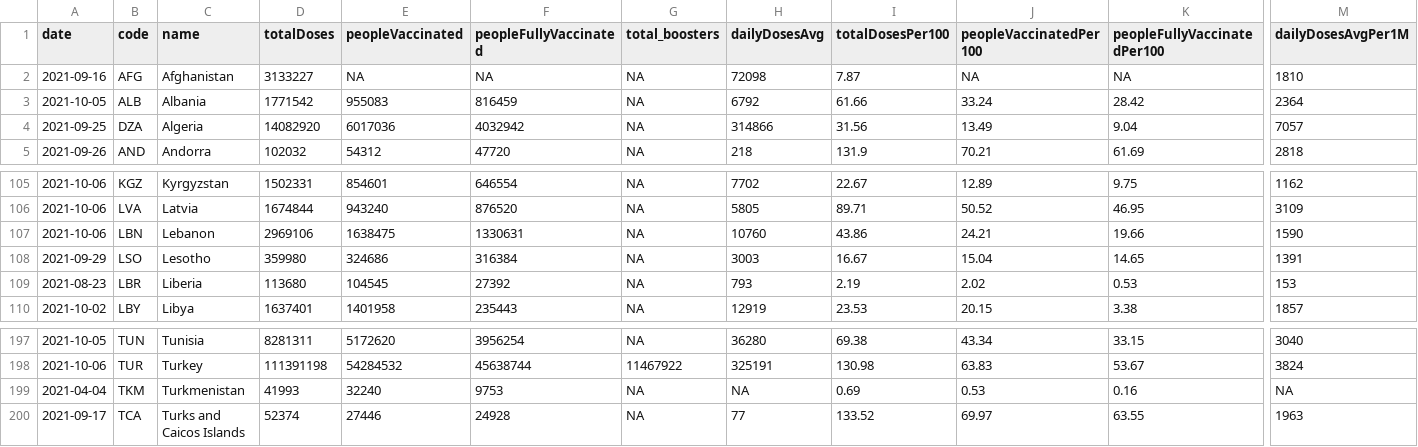
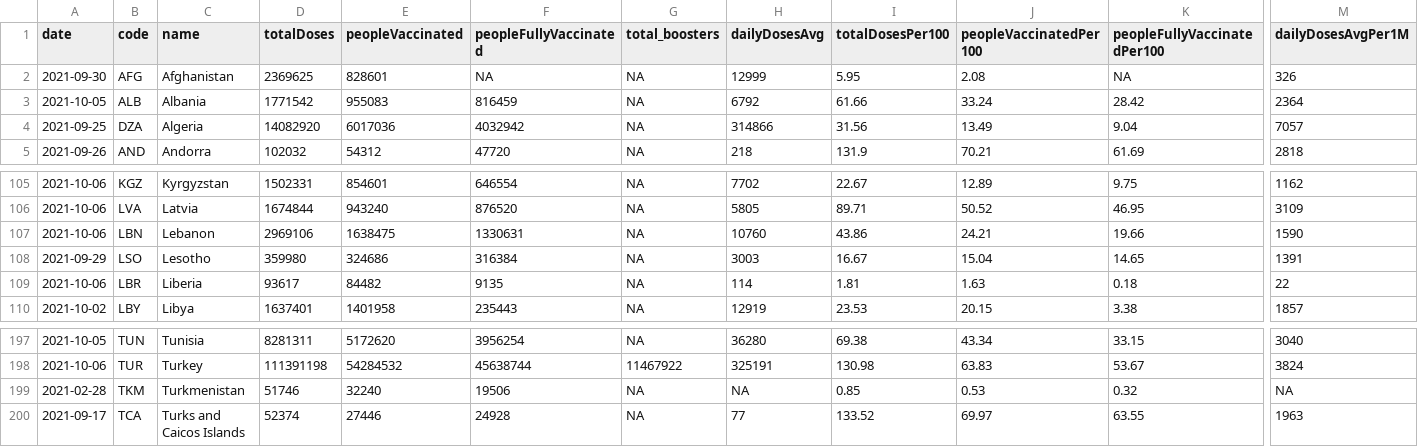
Before and after one commit to codecreative/covid-regional, a CSV file: with-regions.csv, drawn as a sheet; only a part is shown, gaps mark what is left out; the diff names each change by its address in the sheet, - before the commit and + after, or states it on an @@ line.

```diff
--- a/with-regions.csv
+++ b/with-regions.csv
-A2 (date): 2021-09-16
+A2 (date): 2021-09-30
-D2 (totalDoses): 3133227
+D2 (totalDoses): 2369625
-E2 (peopleVaccinated): NA
+E2 (peopleVaccinated): 828601
-H2 (dailyDosesAvg): 72098
+H2 (dailyDosesAvg): 12999
-I2 (totalDosesPer100): 7.87
+I2 (totalDosesPer100): 5.95
-J2 (peopleVaccinatedPer100): NA
+J2 (peopleVaccinatedPer100): 2.08
-M2 (dailyDosesAvgPer1M): 1810
+M2 (dailyDosesAvgPer1M): 326
-A109 (date): 2021-08-23
+A109 (date): 2021-10-06
-D109 (totalDoses): 113680
+D109 (totalDoses): 93617
-E109 (peopleVaccinated): 104545
+E109 (peopleVaccinated): 84482
-F109 (peopleFullyVaccinated): 27392
+F109 (peopleFullyVaccinated): 9135
-H109 (dailyDosesAvg): 793
+H109 (dailyDosesAvg): 114
-I109 (totalDosesPer100): 2.19
+I109 (totalDosesPer100): 1.81
-J109 (peopleVaccinatedPer100): 2.02
+J109 (peopleVaccinatedPer100): 1.63
-K109 (peopleFullyVaccinatedPer100): 0.53
+K109 (peopleFullyVaccinatedPer100): 0.18
-M109 (dailyDosesAvgPer1M): 153
+M109 (dailyDosesAvgPer1M): 22
-A199 (date): 2021-04-04
+A199 (date): 2021-02-28
-D199 (totalDoses): 41993
+D199 (totalDoses): 51746
-F199 (peopleFullyVaccinated): 9753
+F199 (peopleFullyVaccinated): 19506
-I199 (totalDosesPer100): 0.69
+I199 (totalDosesPer100): 0.85
-K199 (peopleFullyVaccinatedPer100): 0.16
+K199 (peopleFullyVaccinatedPer100): 0.32
```
